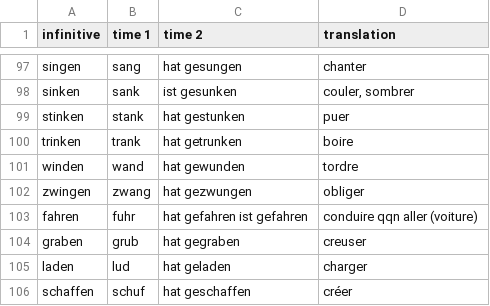
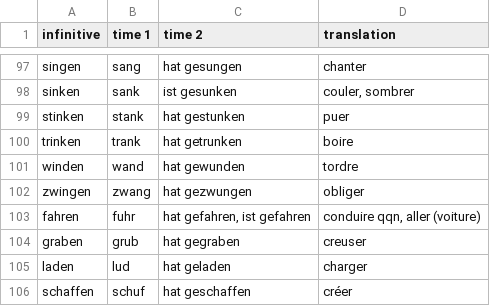
Before and after one commit to mfranceschi/MFranceschi_CppLibrary, a CSV file: C IrregularVerbs/rsc/verbs.csv, drawn as a sheet; only a part is shown, gaps mark what is left out; the diff covers the shown part only.

```diff
--- a/C IrregularVerbs/rsc/verbs.csv
+++ b/C IrregularVerbs/rsc/verbs.csv
@@ -102,3 +102,3 @@
 "zwingen","zwang","hat gezwungen","obliger"
-"fahren","fuhr","hat gefahren ist  gefahren","conduire qqn aller (voiture)"
+"fahren","fuhr","hat gefahren, ist gefahren","conduire qqn, aller (voiture)"
 "graben","grub","hat gegraben","creuser"
```
Also changed, not shown: 12 edited cells elsewhere in this file, 14 other files.
